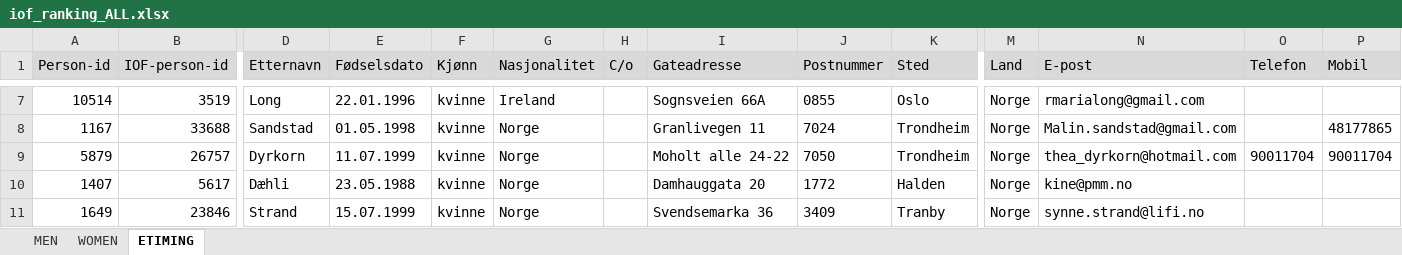
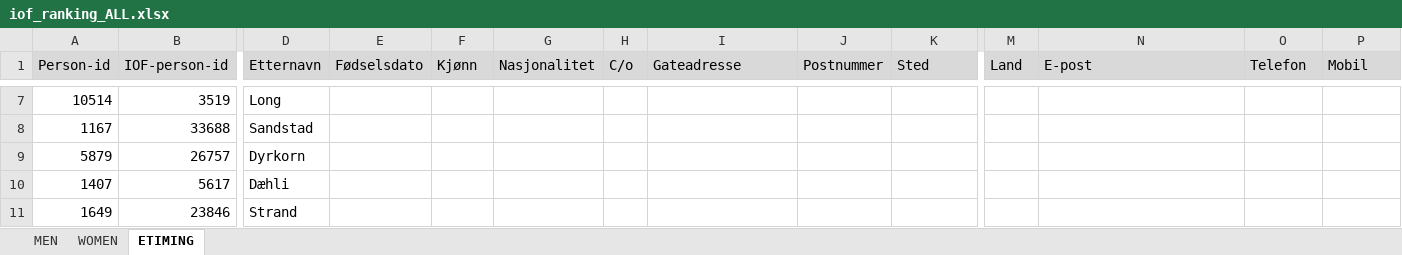
Before and after one commit to aoksenholt/wre-rank, an Excel workbook: iof_ranking_ALL.xlsx, sheet ETIMING, drawn as a sheet; only a part is shown, gaps mark what is left out; values as stored, in another font and other column widths than the file's, no borders; the diff covers the shown part only; the diff names each change by its address in the sheet, - before the commit and + after, or states it on an @@ line.

```diff
--- a/iof_ranking_ALL.xlsx (sheet ETIMING)
+++ b/iof_ranking_ALL.xlsx (sheet ETIMING)
-E7 (Fødselsdato): 22.01.1996
+E7 (Fødselsdato): (empty)
-F7:F11 (Kjønn): kvinne
+F7:F11 (Kjønn): (empty)
-G7 (Nasjonalitet): Ireland
+G7 (Nasjonalitet): (empty)
-I7 (Gateadresse): Sognsveien 66A
+I7 (Gateadresse): (empty)
-J7 (Postnummer): 0855
+J7 (Postnummer): (empty)
-K7 (Sted): Oslo
+K7 (Sted): (empty)
-M7:M11 (Land): Norge
+M7:M11 (Land): (empty)
-N7 (E-post): rmarialong@gmail.com
+N7 (E-post): (empty)
-E8 (Fødselsdato): 01.05.1998
+E8 (Fødselsdato): (empty)
-G8:G11 (Nasjonalitet): Norge
+G8:G11 (Nasjonalitet): (empty)
-I8 (Gateadresse): Granlivegen 11
+I8 (Gateadresse): (empty)
-J8 (Postnummer): 7024
+J8 (Postnummer): (empty)
-K8:K9 (Sted): Trondheim
+K8:K9 (Sted): (empty)
-N8 (E-post): Malin.sandstad@gmail.com
+N8 (E-post): (empty)
-P8 (Mobil): 48177865
+P8 (Mobil): (empty)
-E9 (Fødselsdato): 11.07.1999
+E9 (Fødselsdato): (empty)
-I9 (Gateadresse): Moholt alle 24-22
+I9 (Gateadresse): (empty)
-J9 (Postnummer): 7050
+J9 (Postnummer): (empty)
-N9 (E-post): thea_dyrkorn@hotmail.com
+N9 (E-post): (empty)
-O9 (Telefon): 90011704
+O9 (Telefon): (empty)
-P9 (Mobil): 90011704
+P9 (Mobil): (empty)
-E10 (Fødselsdato): 23.05.1988
+E10 (Fødselsdato): (empty)
-I10 (Gateadresse): Damhauggata 20
+I10 (Gateadresse): (empty)
-J10 (Postnummer): 1772
+J10 (Postnummer): (empty)
-K10 (Sted): Halden
+K10 (Sted): (empty)
-N10 (E-post): kine@pmm.no
+N10 (E-post): (empty)
-E11 (Fødselsdato): 15.07.1999
+E11 (Fødselsdato): (empty)
-I11 (Gateadresse): Svendsemarka 36
+I11 (Gateadresse): (empty)
-J11 (Postnummer): 3409
+J11 (Postnummer): (empty)
-K11 (Sted): Tranby
+K11 (Sted): (empty)
-N11 (E-post): synne.strand@lifi.no
+N11 (E-post): (empty)
```
Also changed, not shown: 592 edited cells elsewhere in this sheet.
